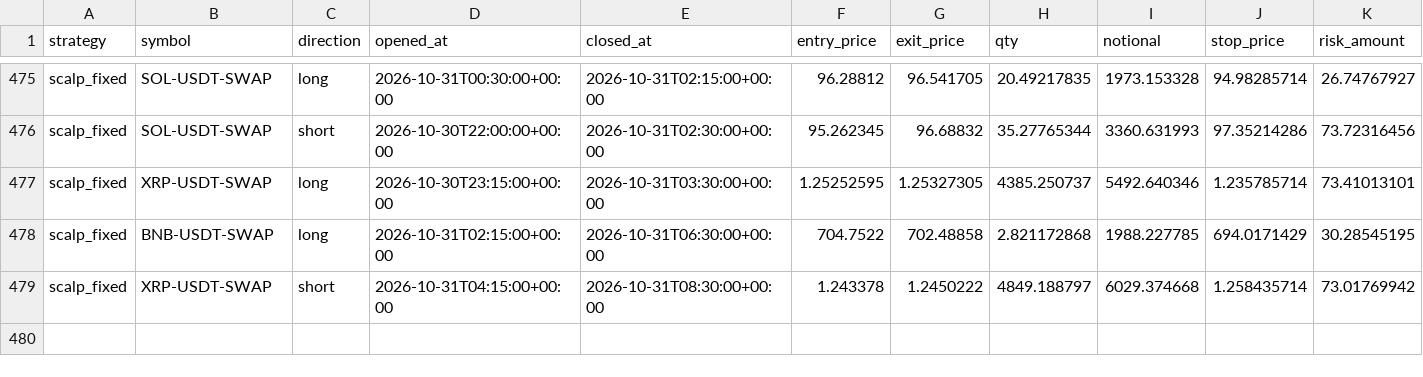
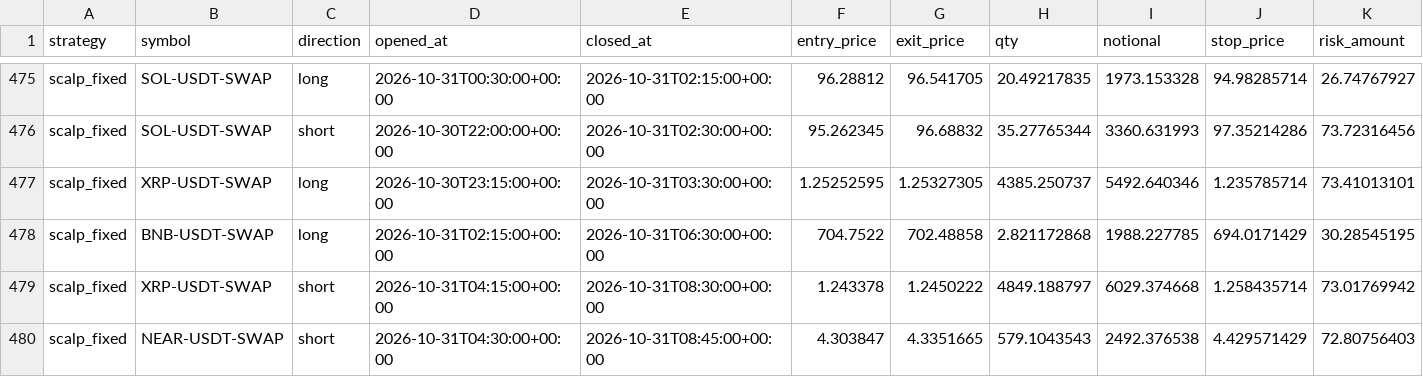
Before and after one commit to klonnist/crypto-paper-bot, a CSV file: ledgers_scalp/scalp_fixed/trades.csv, drawn as a sheet; only a part is shown, gaps mark what is left out; rows hold the shown columns only; the diff names each change by its address in the sheet, - before the commit and + after, or states it on an @@ line.

```diff
--- a/ledgers_scalp/scalp_fixed/trades.csv
+++ b/ledgers_scalp/scalp_fixed/trades.csv
+row 480: scalp_fixed | NEAR-USDT-SWAP | short | 2026-10-31T04:30:00+00:00 | 2026-10-31T08:45:00+00:00 | 4.303847 | 4.3351665 | 579.1043543 | 2492.376538 | 4.429571429 | 72.80756403
```
Also changed, not shown: ledgers_scalp/scalp_fixed/equity.csv, ledgers_scalp/scalp_patient/equity.csv, 10 other files.
